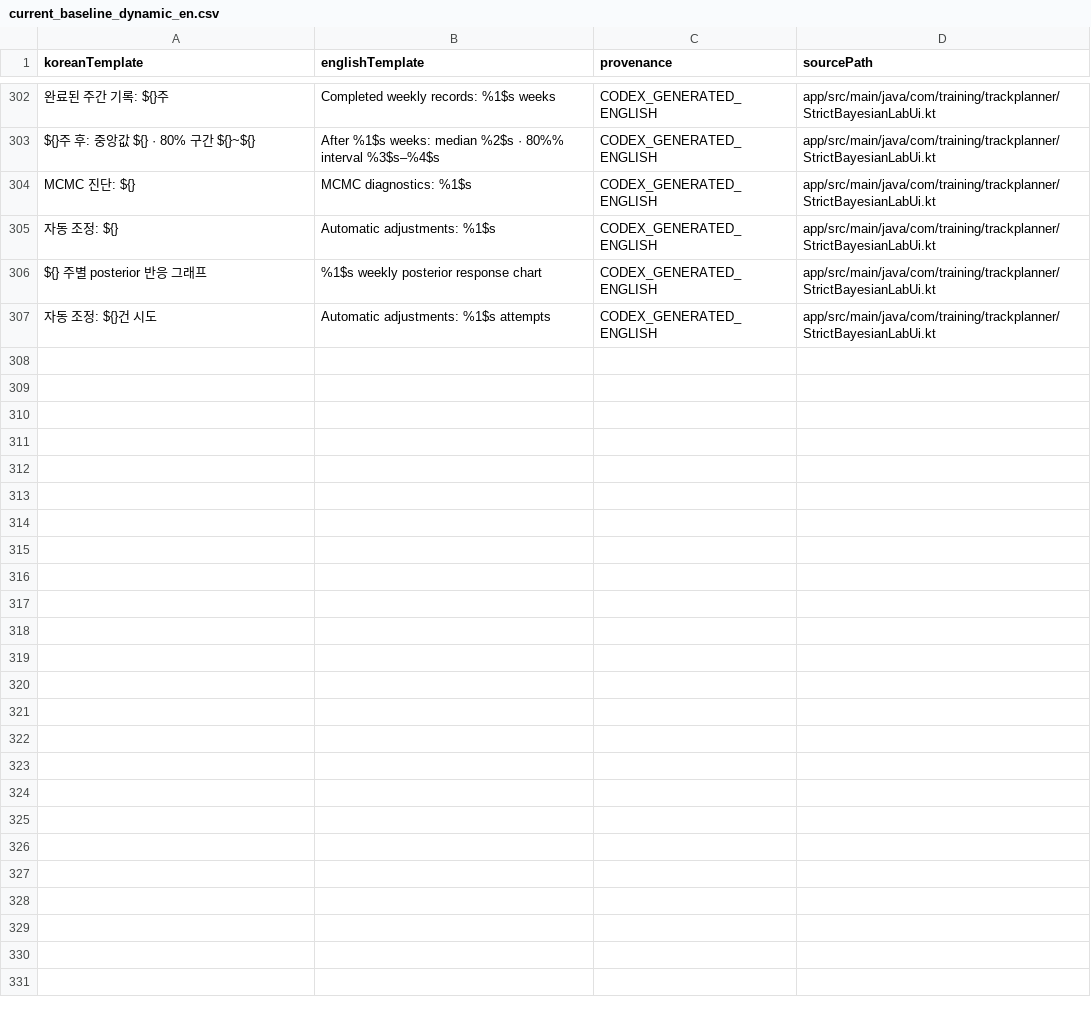
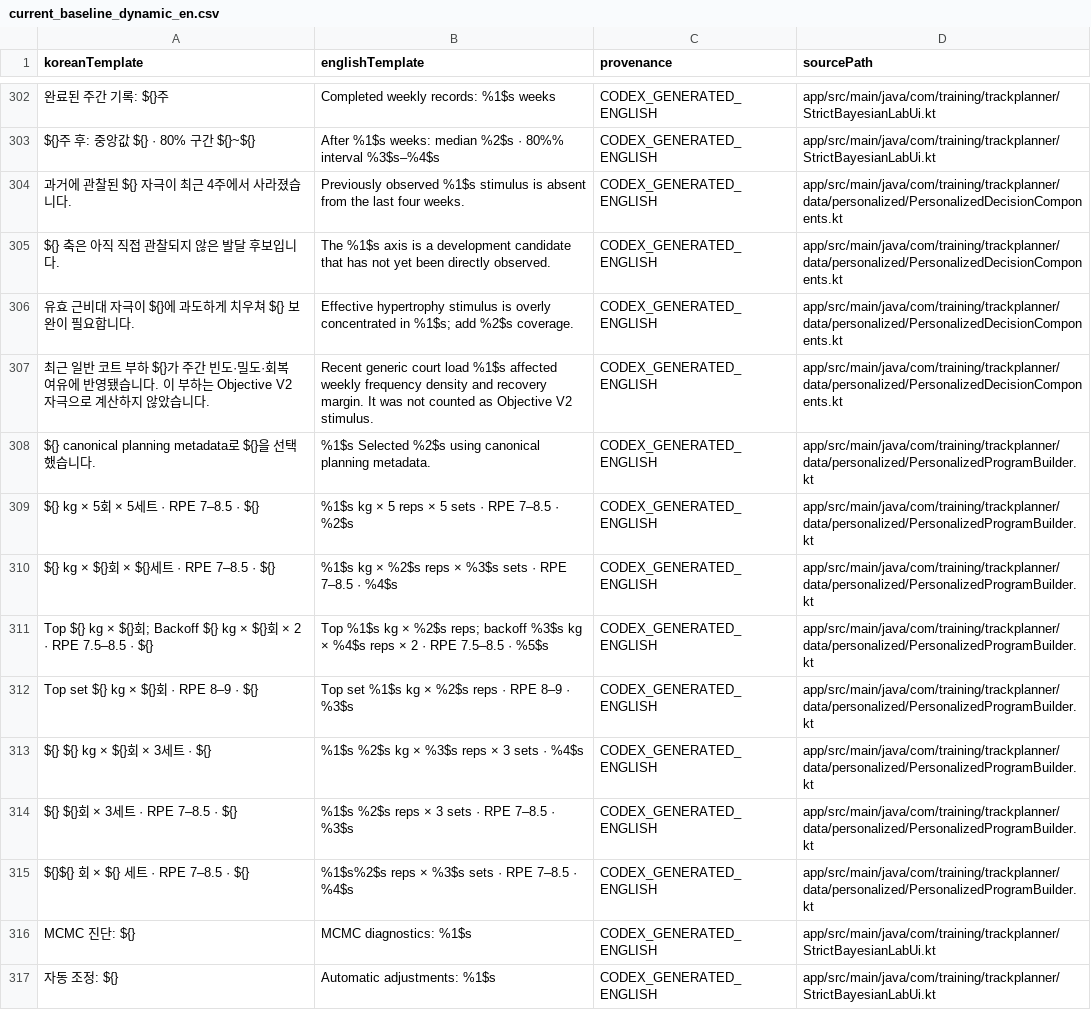
Before and after one commit to Mascollel-Ko/WhatYouGottaDo, a CSV file: tools/localization/current_baseline_dynamic_en.csv, drawn as a sheet; only a part is shown, gaps mark what is left out; the shorter side is filled out with more unchanged rows; the diff names each change by its address in the sheet, - before the commit and + after, or states it on an @@ line.

Commit message:
Complete record-based personalized planner

```diff
--- a/tools/localization/current_baseline_dynamic_en.csv
+++ b/tools/localization/current_baseline_dynamic_en.csv
+row 304: 과거에 관찰된 ${} 자극이 최근 4주에서 사라졌습니다. | Previously observed %1$s stimulus is absent from the last four weeks. | CODEX_GENERATED_ENGLISH | app/src/main/java/com/training/trackplanner/data/personalized/PersonalizedDecisionComponents.kt
+row 305: ${} 축은 아직 직접 관찰되지 않은 발달 후보입니다. | The %1$s axis is a development candidate that has not yet been directly observed. | CODEX_GENERATED_ENGLISH | app/src/main/java/com/training/trackplanner/data/personalized/PersonalizedDecisionComponents.kt
+row 306: 유효 근비대 자극이 ${}에 과도하게 치우쳐 ${} 보완이 필요합니다. | Effective hypertrophy stimulus is overly concentrated in %1$s; add %2$s coverage. | CODEX_GENERATED_ENGLISH | app/src/main/java/com/training/trackplanner/data/personalized/PersonalizedDecisionComponents.kt
+row 307: 최근 일반 코트 부하 ${}가 주간 빈도·밀도·회복 여유에 반영됐습니다. 이 부하는 Objective V2 자극으로 계산하지 않았습니다. | Recent generic court load %1$s affected weekly frequency density and recovery margin. It was not counted as Objective V2 stimulus. | CODEX_GENERATED_ENGLISH | app/src/main/java/com/training/trackplanner/data/personalized/PersonalizedDecisionComponents.kt
+row 308: ${} canonical planning metadata로 ${}을 선택했습니다. | %1$s Selected %2$s using canonical planning metadata. | CODEX_GENERATED_ENGLISH | app/src/main/java/com/training/trackplanner/data/personalized/PersonalizedProgramBuilder.kt
+row 309: ${} kg × 5회 × 5세트 · RPE 7–8.5 · ${} | %1$s kg × 5 reps × 5 sets · RPE 7–8.5 · %2$s | CODEX_GENERATED_ENGLISH | app/src/main/java/com/training/trackplanner/data/personalized/PersonalizedProgramBuilder.kt
+row 310: ${} kg × ${}회 × ${}세트 · RPE 7–8.5 · ${} | %1$s kg × %2$s reps × %3$s sets · RPE 7–8.5 · %4$s | CODEX_GENERATED_ENGLISH | app/src/main/java/com/training/trackplanner/data/personalized/PersonalizedProgramBuilder.kt
+row 311: Top ${} kg × ${}회; Backoff ${} kg × ${}회 × 2 · RPE 7.5–8.5 · ${} | Top %1$s kg × %2$s reps; backoff %3$s kg × %4$s reps × 2 · RPE 7.5–8.5 · %5$s | CODEX_GENERATED_ENGLISH | app/src/main/java/com/training/trackplanner/data/personalized/PersonalizedProgramBuilder.kt
+row 312: Top set ${} kg × ${}회 · RPE 8–9 · ${} | Top set %1$s kg × %2$s reps · RPE 8–9 · %3$s | CODEX_GENERATED_ENGLISH | app/src/main/java/com/training/trackplanner/data/personalized/PersonalizedProgramBuilder.kt
+row 313: ${} ${} kg × ${}회 × 3세트 · ${} | %1$s %2$s kg × %3$s reps × 3 sets · %4$s | CODEX_GENERATED_ENGLISH | app/src/main/java/com/training/trackplanner/data/personalized/PersonalizedProgramBuilder.kt
+row 314: ${} ${}회 × 3세트 · RPE 7–8.5 · ${} | %1$s %2$s reps × 3 sets · RPE 7–8.5 · %3$s | CODEX_GENERATED_ENGLISH | app/src/main/java/com/training/trackplanner/data/personalized/PersonalizedProgramBuilder.kt
+row 315: ${}${} 회 × ${} 세트 · RPE 7–8.5 · ${} | %1$s%2$s reps × %3$s sets · RPE 7–8.5 · %4$s | CODEX_GENERATED_ENGLISH | app/src/main/java/com/training/trackplanner/data/personalized/PersonalizedProgramBuilder.kt
```
Also changed, not shown: docs/audits/metadata_legacy_compatibility_consumers.csv, docs/generated/localization_coverage_summary.csv, 25 other files.
